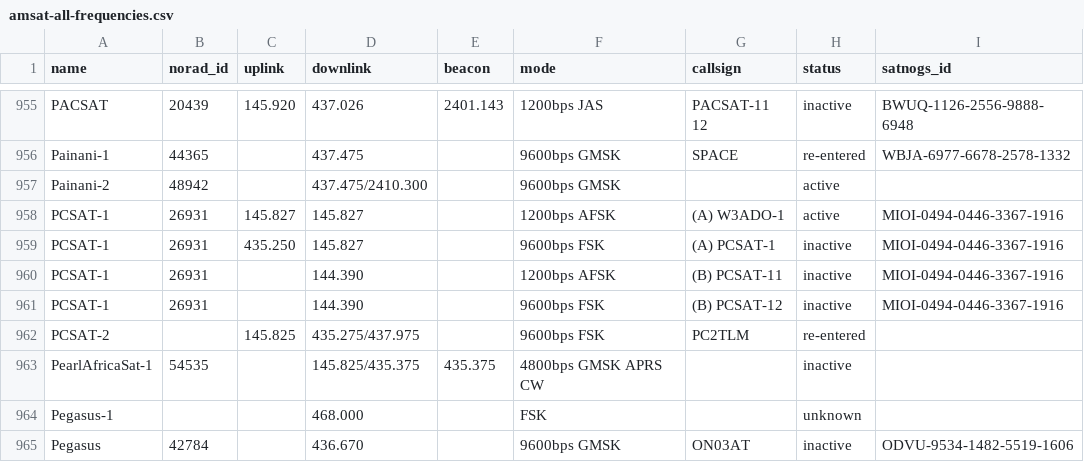
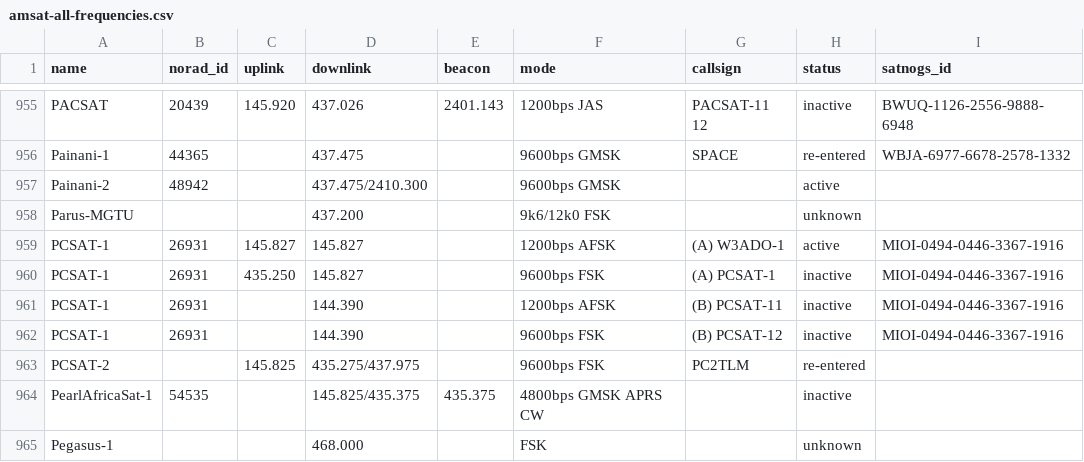
Before and after one commit to Sibizwan5/amateur-satellite-database, a CSV file: data/amsat-all-frequencies.csv, drawn as a sheet; only a part is shown, gaps mark what is left out; the shorter side is filled out with more unchanged rows.

```diff
--- a/data/amsat-all-frequencies.csv
+++ b/data/amsat-all-frequencies.csv
@@ -957,2 +957,3 @@ Painani-1,44365,,437.475,,9600bps GMSK,SPACE,re-entered,WBJA-6977-6678-2578-1332
 Painani-2,48942,,437.475/2410.300,,9600bps GMSK,,active,
+Parus-MGTU,,,437.200,,9k6/12k0 FSK,,unknown,
 PCSAT-1,26931,145.827,145.827,,1200bps AFSK,(A) W3ADO-1,active,MIOI-0494-0446-3367-1916
```
Also changed, not shown: 1 other file.
